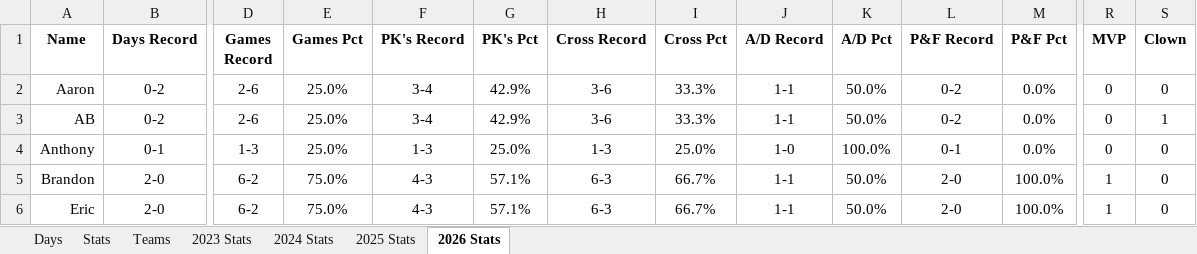
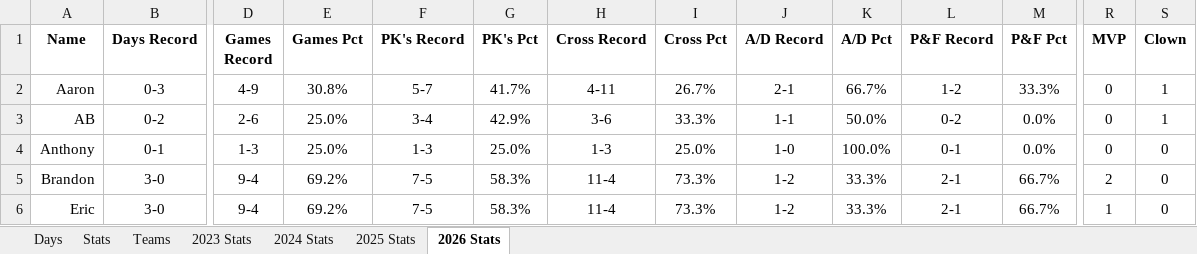
Before and after one commit to jmsellitti1/Field-Days, an Excel workbook: Field_Days.xlsx, sheet 2026 Stats, drawn as a sheet; only a part is shown, gaps mark what is left out; values as stored, in another font and other column widths than the file's, no borders; charts and pictures and conditional formats not drawn; the diff covers the shown part only; the diff names each change by its address in the sheet, - before the commit and + after, or states it on an @@ line.

Commit message:
7/12 game, fixed some logic and redeployed to pages

```diff
--- a/Field_Days.xlsx (sheet 2026 Stats)
+++ b/Field_Days.xlsx (sheet 2026 Stats)
-B2 (Days Record): 0-2
+B2 (Days Record): 0-3
-D2 (Games Record): 2-6
+D2 (Games Record): 4-9
-E2 (Games Pct): 25.0%
+E2 (Games Pct): 30.8%
-F2 (PK's Record): 3-4
+F2 (PK's Record): 5-7
-G2 (PK's Pct): 42.9%
+G2 (PK's Pct): 41.7%
-H2 (Cross Record): 3-6
+H2 (Cross Record): 4-11
-I2 (Cross Pct): 33.3%
+I2 (Cross Pct): 26.7%
-J2 (A/D Record): 1-1
+J2 (A/D Record): 2-1
-K2 (A/D Pct): 50.0%
+K2 (A/D Pct): 66.7%
-L2 (P&F Record): 0-2
+L2 (P&F Record): 1-2
-M2 (P&F Pct): 0.0%
+M2 (P&F Pct): 33.3%
-S2 (Clown): 0
+S2 (Clown): 1
-B5:B6 (Days Record): 2-0
+B5:B6 (Days Record): 3-0
-D5:D6 (Games Record): 6-2
+D5:D6 (Games Record): 9-4
-E5:E6 (Games Pct): 75.0%
+E5:E6 (Games Pct): 69.2%
-F5:F6 (PK's Record): 4-3
+F5:F6 (PK's Record): 7-5
-G5:G6 (PK's Pct): 57.1%
+G5:G6 (PK's Pct): 58.3%
-H5:H6 (Cross Record): 6-3
+H5:H6 (Cross Record): 11-4
-I5:I6 (Cross Pct): 66.7%
+I5:I6 (Cross Pct): 73.3%
-J5:J6 (A/D Record): 1-1
+J5:J6 (A/D Record): 1-2
-K5:K6 (A/D Pct): 50.0%
+K5:K6 (A/D Pct): 33.3%
-L5:L6 (P&F Record): 2-0
+L5:L6 (P&F Record): 2-1
-M5:M6 (P&F Pct): 100.0%
+M5:M6 (P&F Pct): 66.7%
-R5 (MVP): 1
+R5 (MVP): 2
```
Also changed, not shown: 34 edited cells elsewhere in this sheet, sheet Stats, sheet Teams, sheet Days, 10 other files.
